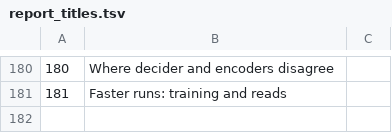
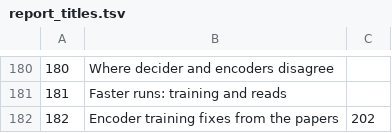
Before and after one commit to Taytay/ai-experiments, a TSV file: reports/report_titles.tsv, drawn as a sheet; only a part is shown, gaps mark what is left out; the diff names each change by its address in the sheet, - before the commit and + after, or states it on an @@ line.

```diff
--- a/reports/report_titles.tsv
+++ b/reports/report_titles.tsv
+row 182: 182 | Encoder training fixes from the papers | 202
```
Also changed, not shown: 4 other files.
